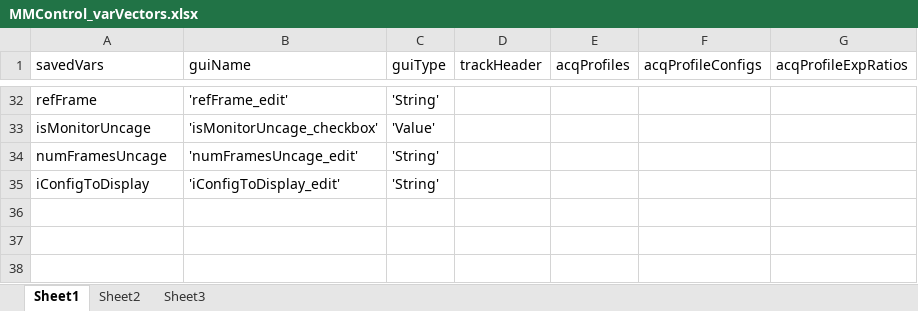
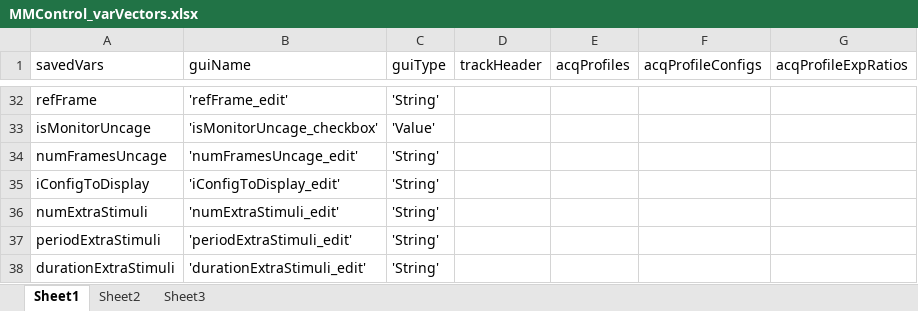
Before and after one commit to zoomphys/MMControl, an Excel workbook: MMControl/MMControl_varVectors.xlsx, sheet Sheet1, drawn as a sheet; only a part is shown, gaps mark what is left out; values as stored, in another font and other column widths than the file's, no borders; the diff names each change by its address in the sheet, - before the commit and + after, or states it on an @@ line.

```diff
--- a/MMControl/MMControl_varVectors.xlsx (sheet Sheet1)
+++ b/MMControl/MMControl_varVectors.xlsx (sheet Sheet1)
+row 36: numExtraStimuli | 'numExtraStimuli_edit' | 'String'
+row 37: periodExtraStimuli | 'periodExtraStimuli_edit' | 'String'
+row 38: durationExtraStimuli | 'durationExtraStimuli_edit' | 'String'
```
Also changed, not shown: 10 other files.
